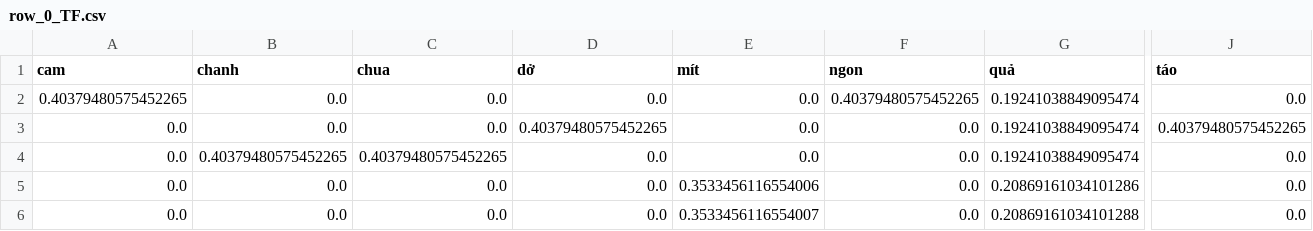
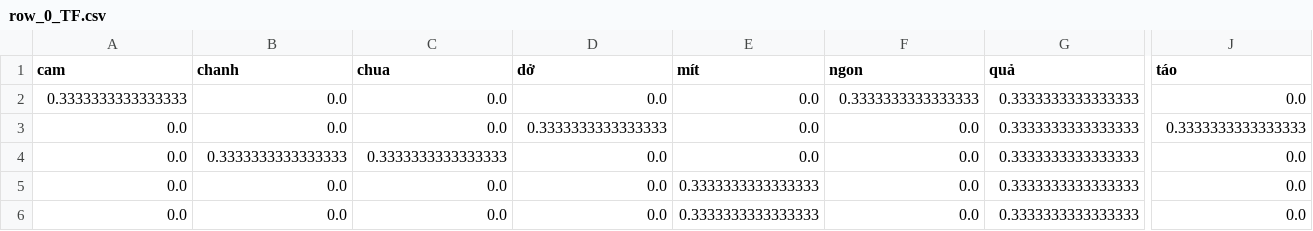
Before and after one commit to PhamThuyDung-GitHub/Chat_Mini, a CSV file: Answer/row_0_TF.csv, drawn as a sheet; only a part is shown, gaps mark what is left out; the diff covers the shown part only; the diff names each change by its address in the sheet, - before the commit and + after, or states it on an @@ line.

```diff
--- a/Answer/row_0_TF.csv
+++ b/Answer/row_0_TF.csv
-A2 (cam): 0.40379480575452265
+A2 (cam): 0.3333333333333333
-F2 (ngon): 0.40379480575452265
+F2 (ngon): 0.3333333333333333
-G2:G4 (quả): 0.19241038849095474
+G2:G4 (quả): 0.3333333333333333
-D3 (dở): 0.40379480575452265
+D3 (dở): 0.3333333333333333
-J3 (táo): 0.40379480575452265
+J3 (táo): 0.3333333333333333
-B4 (chanh): 0.40379480575452265
+B4 (chanh): 0.3333333333333333
-C4 (chua): 0.40379480575452265
+C4 (chua): 0.3333333333333333
-E5 (mít): 0.3533456116554006
+E5 (mít): 0.3333333333333333
-G5 (quả): 0.20869161034101286
+G5 (quả): 0.3333333333333333
-E6 (mít): 0.3533456116554007
+E6 (mít): 0.3333333333333333
-G6 (quả): 0.20869161034101288
+G6 (quả): 0.3333333333333333
```
Also changed, not shown: 2 edited cells elsewhere in this file, Answer/row_0_CosineSimilarity.csv, Answer/row_0_TFIDF.csv, 6 other files.
